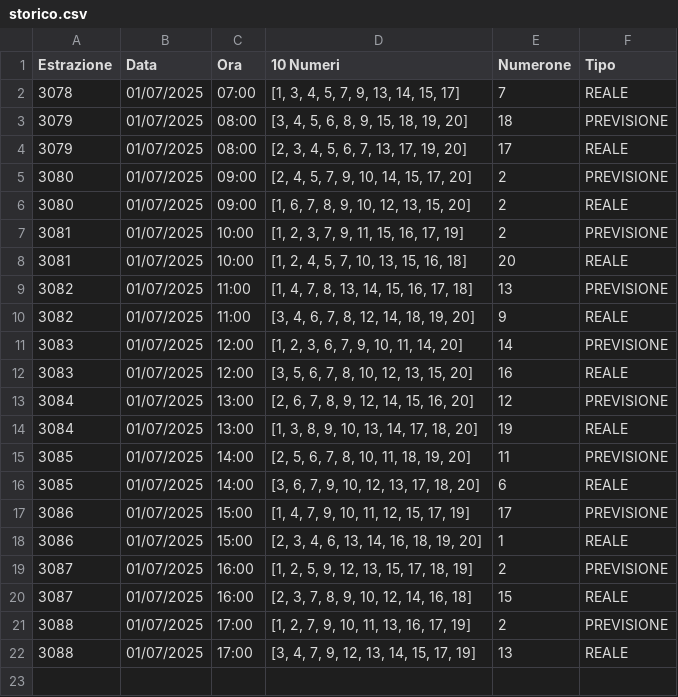
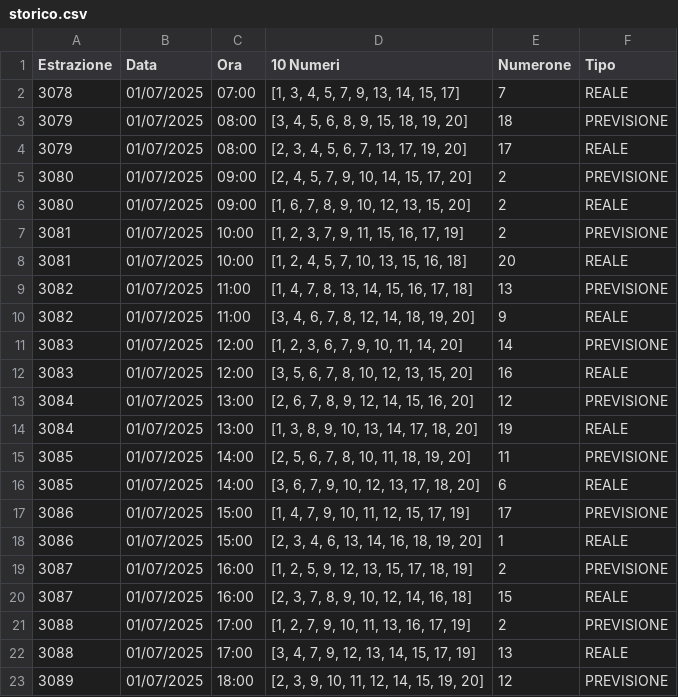
Before and after one commit to CikoCy/wfl9, a CSV file: dati/storico.csv, drawn as a sheet; the diff names each change by its address in the sheet, - before the commit and + after, or states it on an @@ line.

Commit message:
📂 Nuova previsione registrata da WFL 9.0

```diff
--- a/dati/storico.csv
+++ b/dati/storico.csv
+row 23: 3089 | 01/07/2025 | 18:00 | [2, 3, 9, 10, 11, 12, 14, 15, 19, 20] | 12 | PREVISIONE
```
